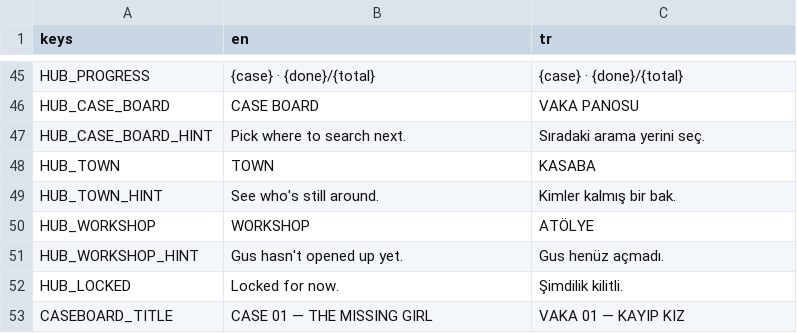
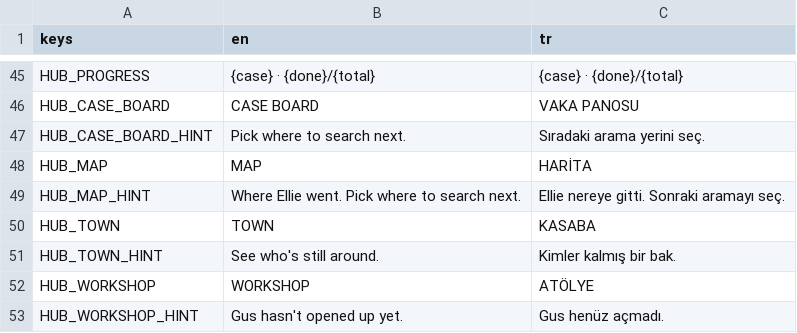
Before and after one commit to osdeniz/underthelawn, a CSV file: i18n/strings.csv, drawn as a sheet; only a part is shown, gaps mark what is left out; the shorter side is filled out with more unchanged rows.

```diff
--- a/i18n/strings.csv
+++ b/i18n/strings.csv
@@ -47,2 +47,4 @@ HUB_CASE_BOARD,CASE BOARD,VAKA PANOSU
 HUB_CASE_BOARD_HINT,Pick where to search next.,Sıradaki arama yerini seç.
+HUB_MAP,MAP,HARİTA
+HUB_MAP_HINT,Where Ellie went. Pick where to search next.,Ellie nereye gitti. Sonraki aramayı seç.
 HUB_TOWN,TOWN,KASABA
```
Also changed, not shown: 6 other files.
